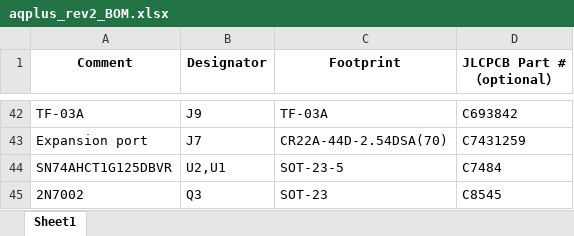
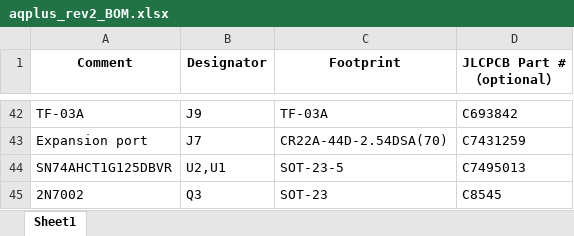
Before and after one commit to fvdhoef/aquarius-plus, an Excel workbook: Maker/aqp-rev2/pcb/aqplus_rev2_BOM.xlsx, sheet Sheet1, drawn as a sheet; only a part is shown, gaps mark what is left out; values as stored, in another font and other column widths than the file's, no borders; the diff names each change by its address in the sheet, - before the commit and + after, or states it on an @@ line.

```diff
--- a/Maker/aqp-rev2/pcb/aqplus_rev2_BOM.xlsx (sheet Sheet1)
+++ b/Maker/aqp-rev2/pcb/aqplus_rev2_BOM.xlsx (sheet Sheet1)
-D44 (JLCPCB Part #（optional）): C7484
+D44 (JLCPCB Part #（optional）): C7495013
```
Also changed, not shown: 5 other files.
